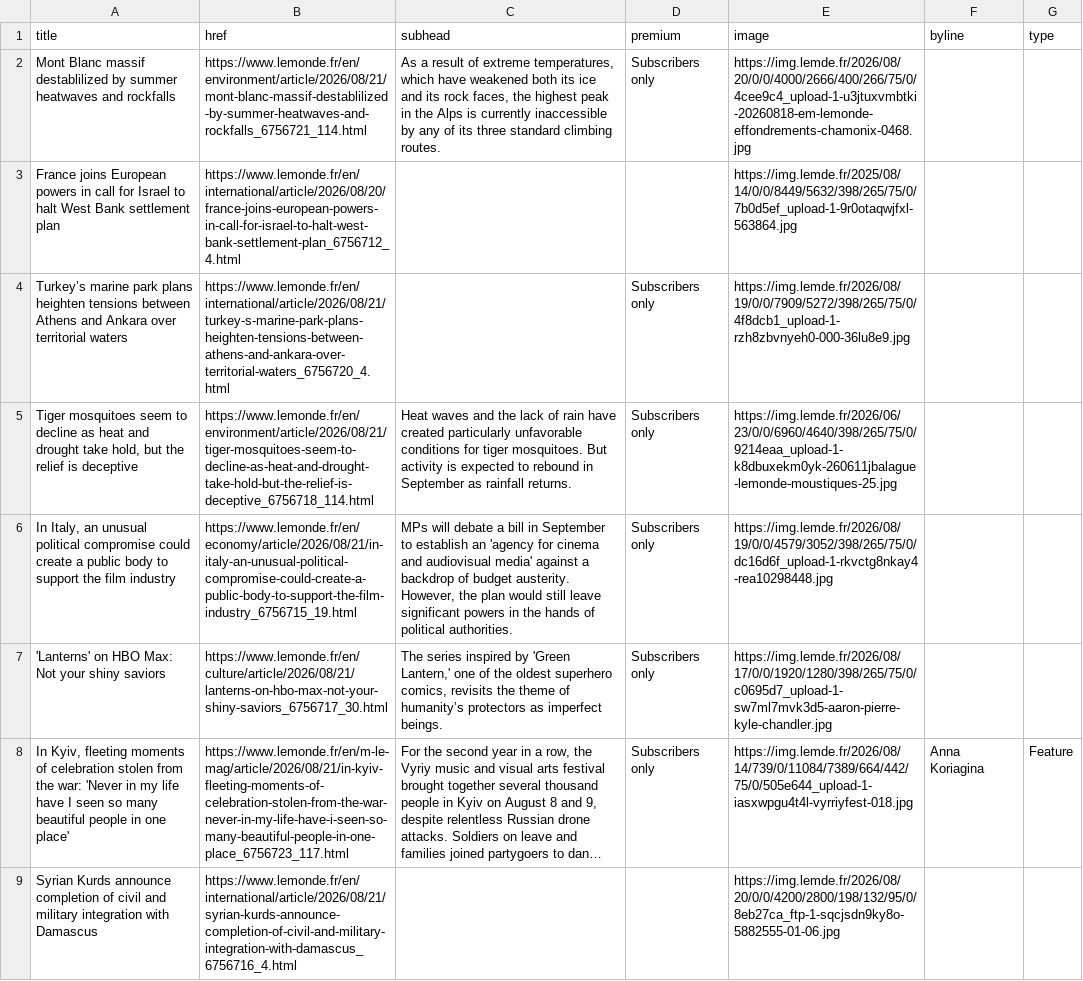
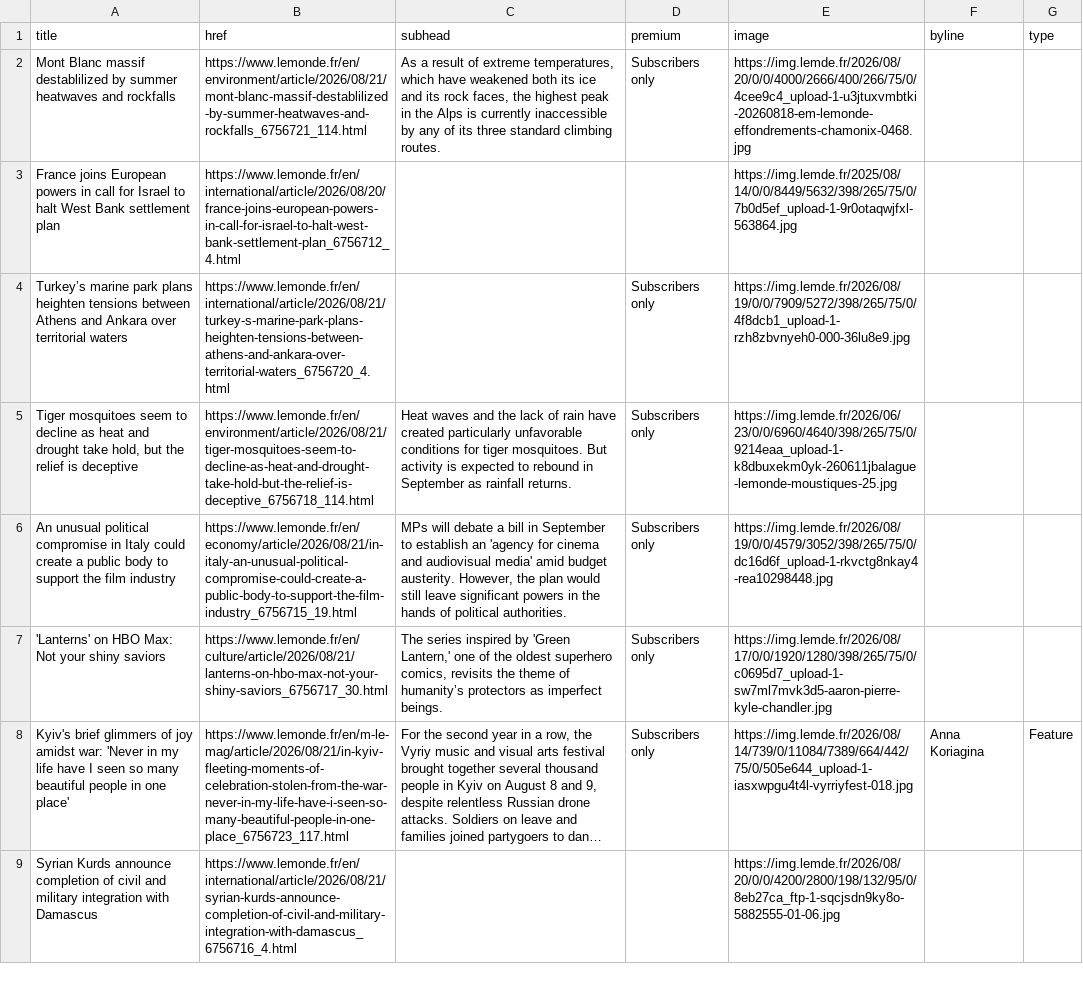
Before and after one commit to nicchoi-29/lede-07-homework-lemonde, a CSV file: lemonde-headlines.csv, drawn as a sheet; only a part is shown; long unchanged cells end in …; the diff covers the shown part only; the diff names each change by its address in the sheet, - before the commit and + after, or states it on an @@ line.

```diff
--- a/lemonde-headlines.csv
+++ b/lemonde-headlines.csv
-A6 (title): In Italy, an unusual political compromise could create…
+A6 (title): An unusual political compromise in Italy could create…
-C6 (subhead): …audiovisual media' against a backdrop of budget austerity.…
+C6 (subhead): …audiovisual media' amid budget austerity.…
-A8 (title): In Kyiv, fleeting moments of celebration stolen from the war: 'Never…
+A8 (title): Kyiv's brief glimmers of joy amidst war: 'Never…
```
Also changed, not shown: 3 added rows, 3 removed rows and 1 edited cell elsewhere in this file.
